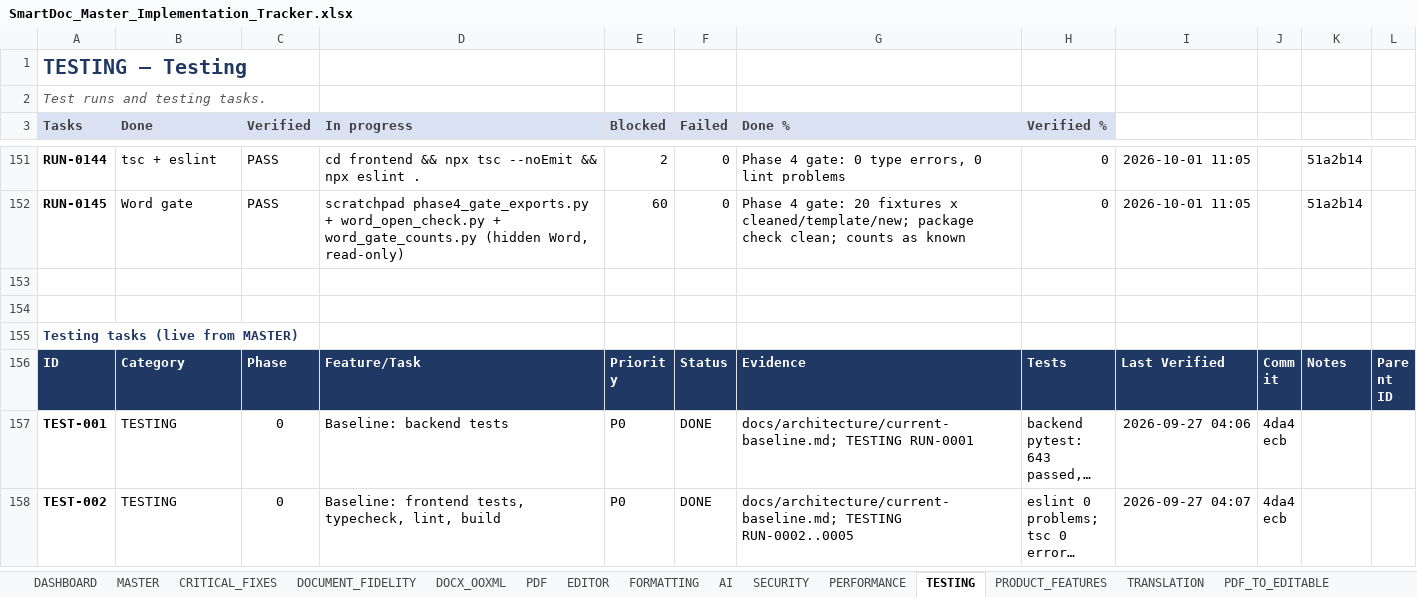
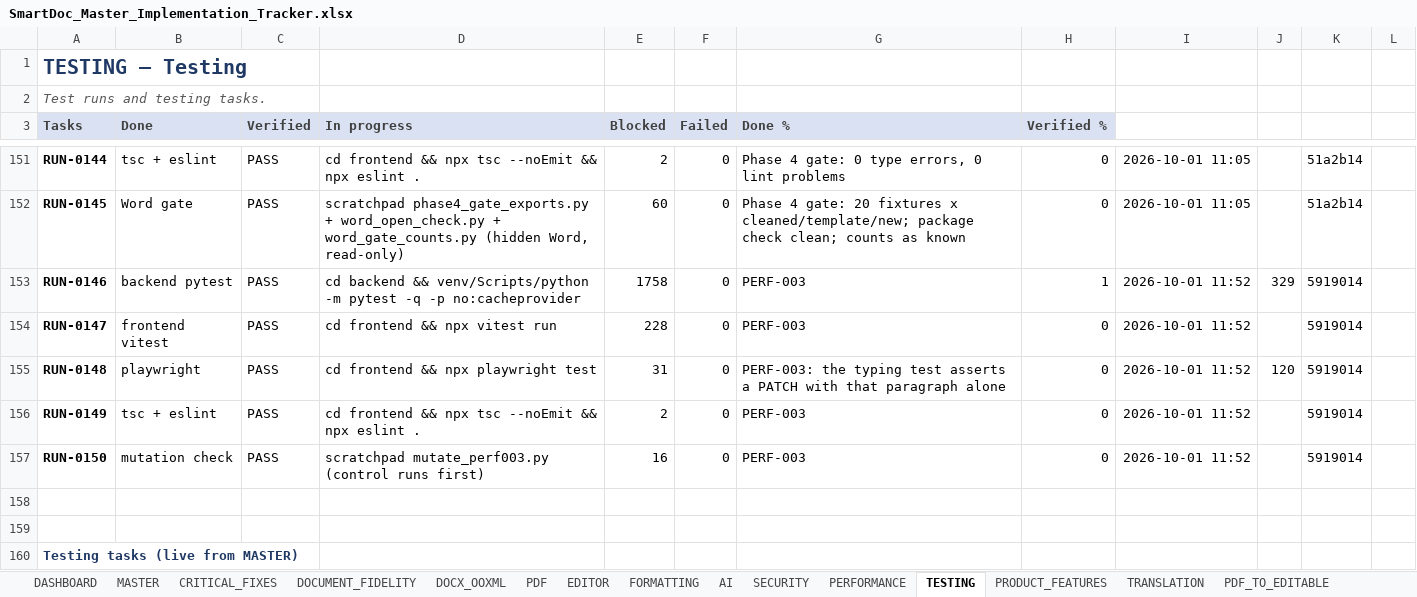
Before and after one commit to Drajeto07/claude, an Excel workbook: SmartDoc_Master_Implementation_Tracker.xlsx, sheet TESTING, drawn as a sheet; only a part is shown, gaps mark what is left out; the shorter side is filled out with more unchanged rows; long unchanged cells end in …; values as stored, in another font and other column widths than the file's, no borders; conditional formats not drawn; the diff names each change by its address in the sheet, - before the commit and + after, or states it on an @@ line.

```diff
--- a/SmartDoc_Master_Implementation_Tracker.xlsx (sheet TESTING)
+++ b/SmartDoc_Master_Implementation_Tracker.xlsx (sheet TESTING)
+row 153: RUN-0146 | backend pytest | PASS | cd backend && venv/Scripts/python -m pytest -q -p no:cacheprovider | 1758 | 0 | PERF-003 | 1 | 2026-10-01 11:52 | 329 | 5919014
+row 154: RUN-0147 | frontend vitest | PASS | cd frontend && npx vitest run | 228 | 0 | PERF-003 | 0 | 2026-10-01 11:52 |  | 5919014
+row 155: RUN-0148 | playwright | PASS | cd frontend && npx playwright test | 31 | 0 | PERF-003: the typing test asserts a PATCH with that paragraph alone | 0 | 2026-10-01 11:52 | 120 | 5919014
+row 156: RUN-0149 | tsc + eslint | PASS | cd frontend && npx tsc --noEmit && npx eslint . | 2 | 0 | PERF-003 | 0 | 2026-10-01 11:52 |  | 5919014
+row 157: RUN-0150 | mutation check | PASS | scratchpad mutate_perf003.py (control runs first) | 16 | 0 | PERF-003 | 0 | 2026-10-01 11:52 |  | 5919014
```
Also changed, not shown: sheet PERFORMANCE, sheet DASHBOARD, sheet MASTER, sheet SESSION_STATE, sheet CHANGE_LOG, sheet CRITICAL_FIXES, 1 more sheet, formulas that keep their value, 1 other file.
